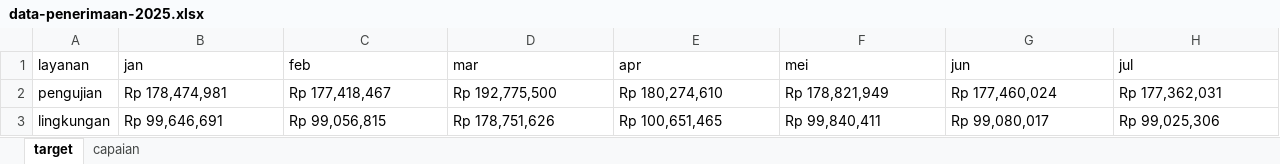
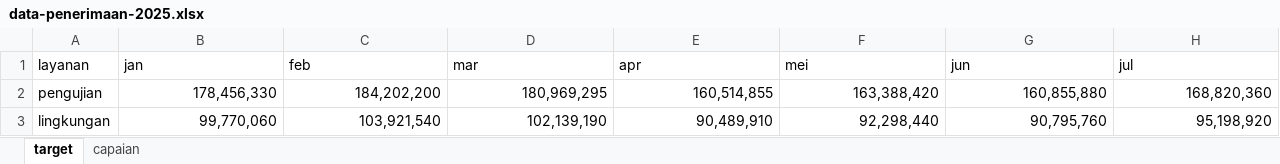
Before and after one commit to burnama/dashboard-blu, an Excel workbook: data-penerimaan-2025.xlsx, sheet target, drawn as a sheet; only a part is shown; values as stored, in another font and other column widths than the file's, no borders; the diff covers the shown part only; the diff names each change by its address in the sheet, - before the commit and + after, or states it on an @@ line.

```diff
--- a/data-penerimaan-2025.xlsx (sheet target)
+++ b/data-penerimaan-2025.xlsx (sheet target)
-B2 (jan): Rp 178,474,981
+B2 (jan): 178,456,330
-B2:H3 alignment: left
+B2:H3 alignment: right
-C2 (feb): Rp 177,418,467
+C2 (feb): 184,202,200
-D2 (mar): Rp 192,775,500
+D2 (mar): 180,969,295
-E2 (apr): Rp 180,274,610
+E2 (apr): 160,514,855
-F2 (mei): Rp 178,821,949
+F2 (mei): 163,388,420
-G2 (jun): Rp 177,460,024
+G2 (jun): 160,855,880
-H2 (jul): Rp 177,362,031
+H2 (jul): 168,820,360
-B3 (jan): Rp 99,646,691
+B3 (jan): 99,770,060
-C3 (feb): Rp 99,056,815
+C3 (feb): 103,921,540
-D3 (mar): Rp 178,751,626
+D3 (mar): 102,139,190
-E3 (apr): Rp 100,651,465
+E3 (apr): 90,489,910
-F3 (mei): Rp 99,840,411
+F3 (mei): 92,298,440
-G3 (jun): Rp 99,080,017
+G3 (jun): 90,795,760
-H3 (jul): Rp 99,025,306
+H3 (jul): 95,198,920
```
Also changed, not shown: 154 edited cells and cell formats elsewhere in this sheet, sheet capaian, data-penerimaan-2020.xlsx, data-penerimaan-2021.xlsx, 2 other files.
